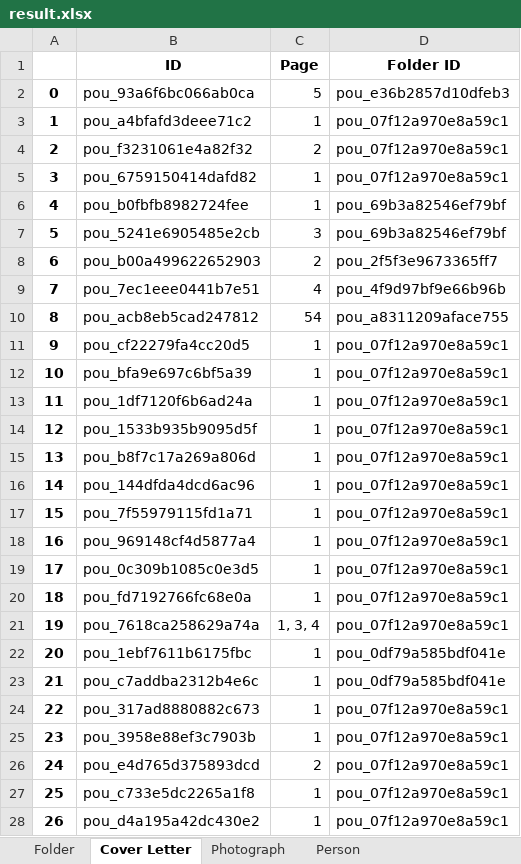
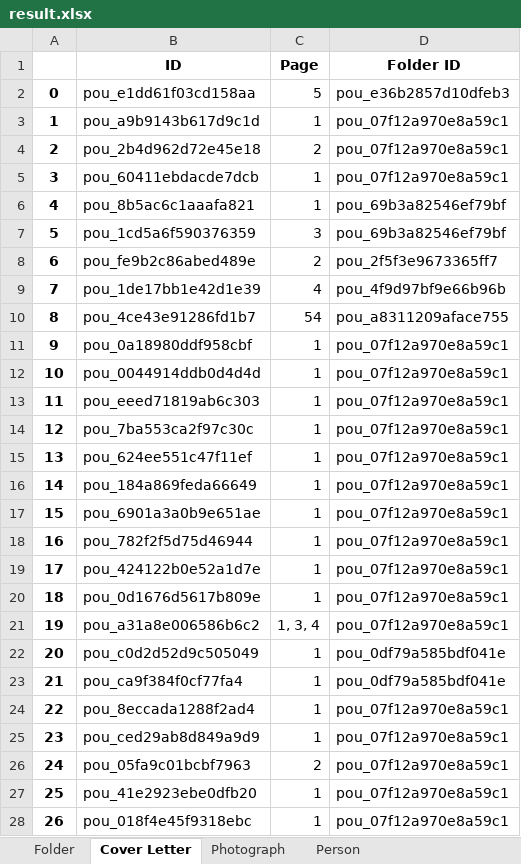
Before and after one commit to dhlab-basel/0827-pou-scripts, an Excel workbook: 04_output_data/result.xlsx, sheet Cover Letter, drawn as a sheet; only a part is shown; values as stored, in another font and other column widths than the file's, no borders; the diff covers the shown part only; the diff names each change by its address in the sheet, - before the commit and + after, or states it on an @@ line.

```diff
--- a/04_output_data/result.xlsx (sheet Cover Letter)
+++ b/04_output_data/result.xlsx (sheet Cover Letter)
-B2 (ID): pou_93a6f6bc066ab0ca
+B2 (ID): pou_e1dd61f03cd158aa
-B3 (ID): pou_a4bfafd3deee71c2
+B3 (ID): pou_a9b9143b617d9c1d
-B4 (ID): pou_f3231061e4a82f32
+B4 (ID): pou_2b4d962d72e45e18
-B5 (ID): pou_6759150414dafd82
+B5 (ID): pou_60411ebdacde7dcb
-B6 (ID): pou_b0fbfb8982724fee
+B6 (ID): pou_8b5ac6c1aaafa821
-B7 (ID): pou_5241e6905485e2cb
+B7 (ID): pou_1cd5a6f590376359
-B8 (ID): pou_b00a499622652903
+B8 (ID): pou_fe9b2c86abed489e
-B9 (ID): pou_7ec1eee0441b7e51
+B9 (ID): pou_1de17bb1e42d1e39
-B10 (ID): pou_acb8eb5cad247812
+B10 (ID): pou_4ce43e91286fd1b7
-B11 (ID): pou_cf22279fa4cc20d5
+B11 (ID): pou_0a18980ddf958cbf
-B12 (ID): pou_bfa9e697c6bf5a39
+B12 (ID): pou_0044914ddb0d4d4d
-B13 (ID): pou_1df7120f6b6ad24a
+B13 (ID): pou_eeed71819ab6c303
-B14 (ID): pou_1533b935b9095d5f
+B14 (ID): pou_7ba553ca2f97c30c
-B15 (ID): pou_b8f7c17a269a806d
+B15 (ID): pou_624ee551c47f11ef
-B16 (ID): pou_144dfda4dcd6ac96
+B16 (ID): pou_184a869feda66649
-B17 (ID): pou_7f55979115fd1a71
+B17 (ID): pou_6901a3a0b9e651ae
-B18 (ID): pou_969148cf4d5877a4
+B18 (ID): pou_782f2f5d75d46944
-B19 (ID): pou_0c309b1085c0e3d5
+B19 (ID): pou_424122b0e52a1d7e
-B20 (ID): pou_fd7192766fc68e0a
+B20 (ID): pou_0d1676d5617b809e
-B21 (ID): pou_7618ca258629a74a
+B21 (ID): pou_a31a8e006586b6c2
-B22 (ID): pou_1ebf7611b6175fbc
+B22 (ID): pou_c0d2d52d9c505049
-B23 (ID): pou_c7addba2312b4e6c
+B23 (ID): pou_ca9f384f0cf77fa4
-B24 (ID): pou_317ad8880882c673
+B24 (ID): pou_8eccada1288f2ad4
-B25 (ID): pou_3958e88ef3c7903b
+B25 (ID): pou_ced29ab8d849a9d9
-B26 (ID): pou_e4d765d375893dcd
+B26 (ID): pou_05fa9c01bcbf7963
-B27 (ID): pou_c733e5dc2265a1f8
+B27 (ID): pou_41e2923ebe0dfb20
-B28 (ID): pou_d4a195a42dc430e2
+B28 (ID): pou_018f4e45f9318ebc
```
Also changed, not shown: 610 edited cells elsewhere in this sheet, sheet Person, sheet Photograph, 1 other file.
